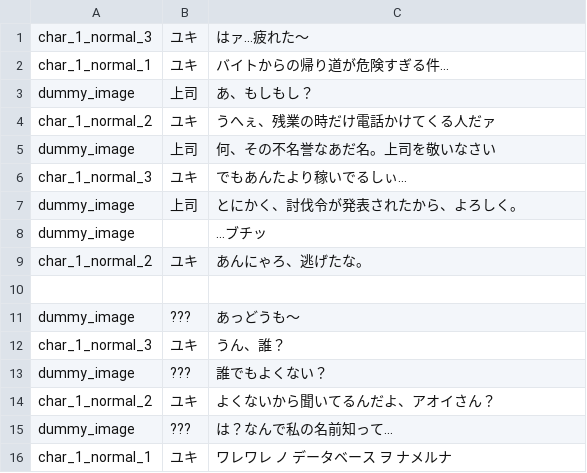
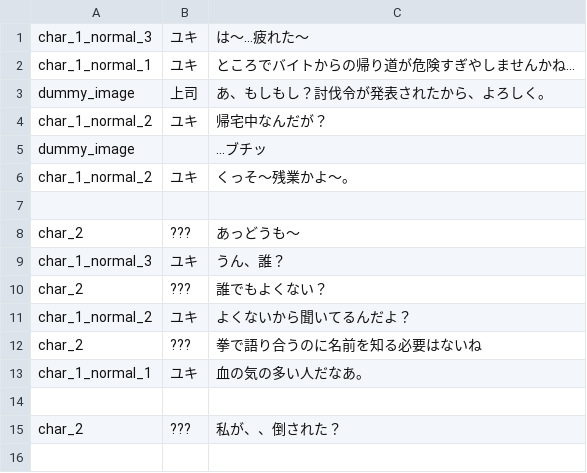
Before and after one commit to matcha-mnk/shooting_game, a CSV file: assets/src/csv/story_text.csv, drawn as a sheet.

```diff
--- a/assets/src/csv/story_text.csv
+++ b/assets/src/csv/story_text.csv
@@ -1,16 +1,15 @@
-char_1_normal_3,ユキ,はァ...疲れた～
-char_1_normal_1,ユキ,バイトからの帰り道が危険すぎる件...
-dummy_image,上司,あ、もしもし？
-char_1_normal_2,ユキ,うへぇ、残業の時だけ電話かけてくる人だァ
-dummy_image,上司,何、その不名誉なあだ名。上司を敬いなさい
-char_1_normal_3,ユキ,でもあんたより稼いでるしぃ...
-dummy_image,上司,とにかく、討伐令が発表されたから、よろしく。
+char_1_normal_3,ユキ,は～...疲れた～
+char_1_normal_1,ユキ,ところでバイトからの帰り道が危険すぎやしませんかね...
+dummy_image,上司,あ、もしもし？討伐令が発表されたから、よろしく。
+char_1_normal_2,ユキ,帰宅中なんだが？
 dummy_image,,...ブチッ
-char_1_normal_2,ユキ,あんにゃろ、逃げたな。
+char_1_normal_2,ユキ,くっそ～残業かよ～。
 ,,
-dummy_image,???,あっどうも～
+char_2,???,あっどうも～
 char_1_normal_3,ユキ,うん、誰？
-dummy_image,???,誰でもよくない？
-char_1_normal_2,ユキ,よくないから聞いてるんだよ、アオイさん？
-dummy_image,???,は？なんで私の名前知って...
-char_1_normal_1,ユキ,ワレワレ ノ データベース ヲ ナメルナ
+char_2,???,誰でもよくない？
+char_1_normal_2,ユキ,よくないから聞いてるんだよ？
+char_2,???,拳で語り合うのに名前を知る必要はないね
+char_1_normal_1,ユキ,血の気の多い人だなあ。
+,,
+char_2,???,私が、、倒された？
```
Also changed, not shown: 6 other files.
